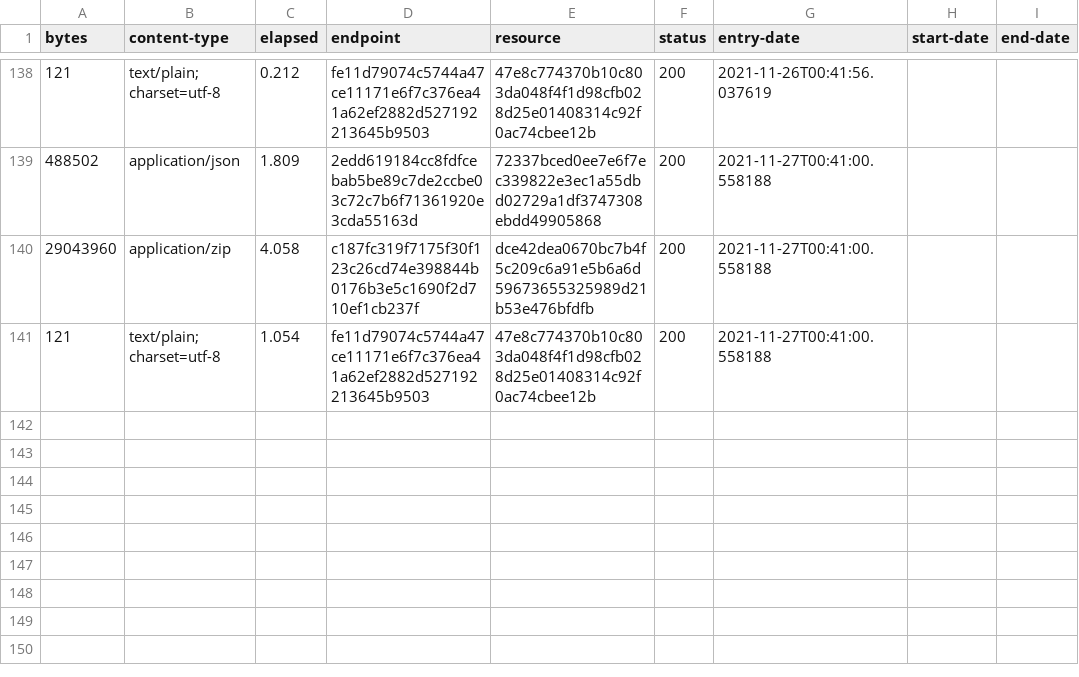
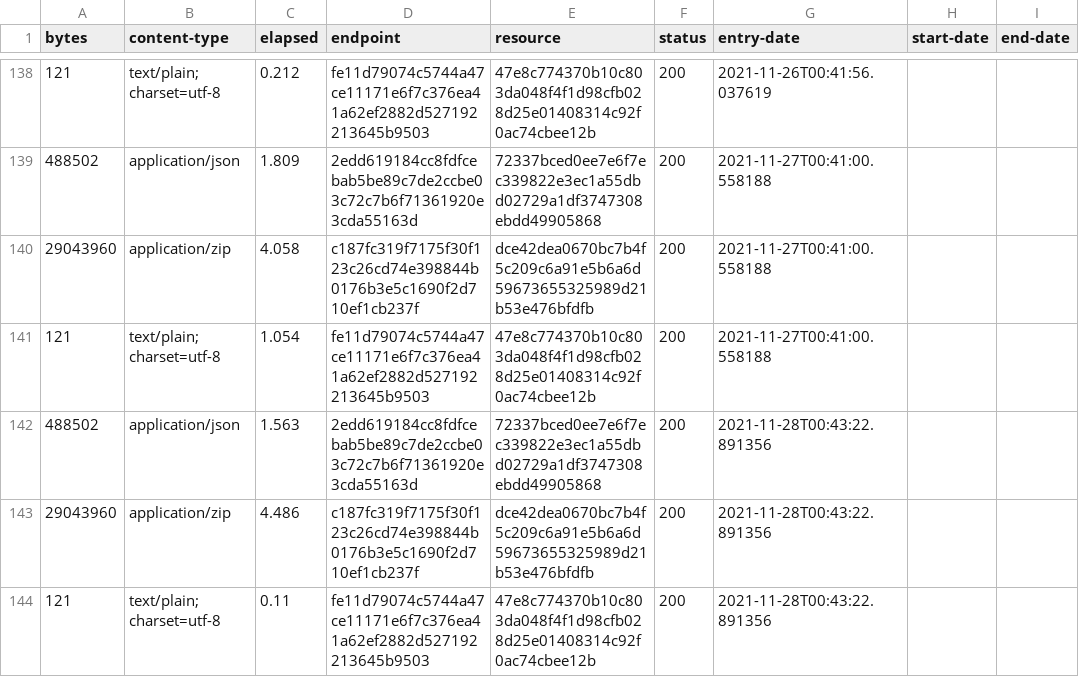
Before and after one commit to digital-land/listed-building-collection, a CSV file: collection/log.csv, drawn as a sheet; only a part is shown, gaps mark what is left out; the diff names each change by its address in the sheet, - before the commit and + after, or states it on an @@ line.

Commit message:
Collection 2021-11-28

```diff
--- a/collection/log.csv
+++ b/collection/log.csv
+row 142: 488502 | application/json | 1.563 | 2edd619184cc8fdfcebab5be89c7de2ccbe03c72c7b6f71361920e3cda55163d | 72337bced0ee7e6f7ec339822e3ec1a55dbd02729a1df3747308ebdd49905868 | 200 | 2021-11-28T00:43:22.891356
+row 143: 29043960 | application/zip | 4.486 | c187fc319f7175f30f123c26cd74e398844b0176b3e5c1690f2d710ef1cb237f | dce42dea0670bc7b4f5c209c6a91e5b6a6d59673655325989d21b53e476bfdfb | 200 | 2021-11-28T00:43:22.891356
+row 144: 121 | text/plain; charset=utf-8 | 0.11 | fe11d79074c5744a47ce11171e6f7c376ea41a62ef2882d527192213645b9503 | 47e8c774370b10c803da048f4f1d98cfb028d25e01408314c92f0ac74cbee12b | 200 | 2021-11-28T00:43:22.891356
```
